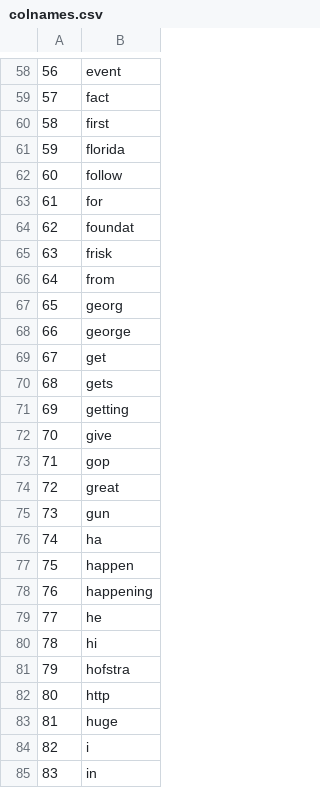
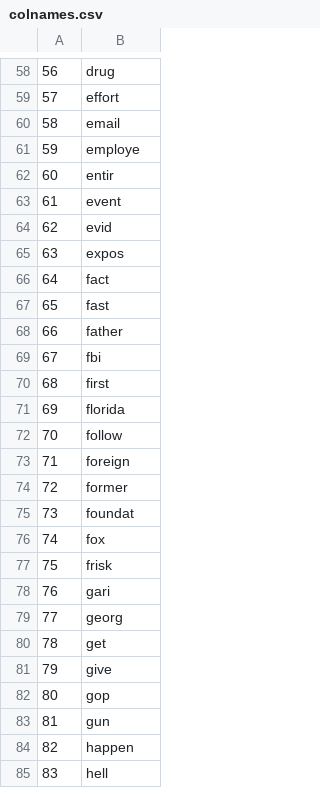
Before and after one commit to MadHobbs/facebook-factuality, a CSV file: colnames.csv, drawn as a sheet; only a part is shown, gaps mark what is left out; the diff covers the shown part only.

```diff
--- a/colnames.csv
+++ b/colnames.csv
@@ -58,28 +58,28 @@
-56,event
-57,fact
-58,first
-59,florida
-60,follow
-61,for
-62,foundat
-63,frisk
-64,from
-65,georg
-66,george
-67,get
-68,gets
-69,getting
-70,give
-71,gop
-72,great
-73,gun
-74,ha
-75,happen
-76,happening
-77,he
-78,hi
-79,hofstra
-80,http
-81,huge
-82,i
-83,in
+56,drug
+57,effort
+58,email
+59,employe
+60,entir
+61,event
+62,evid
+63,expos
+64,fact
+65,fast
+66,father
+67,fbi
+68,first
+69,florida
+70,follow
+71,foreign
+72,former
+73,foundat
+74,fox
+75,frisk
+76,gari
+77,georg
+78,get
+79,give
+80,gop
+81,gun
+82,happen
+83,hell
```
Also changed, not shown: 161 edited cells elsewhere in this file, 5 other files.
